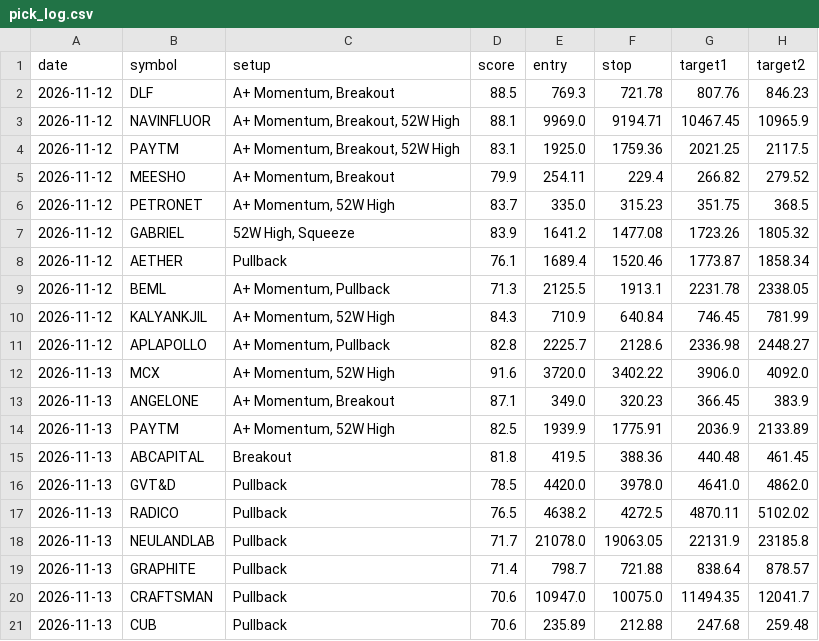
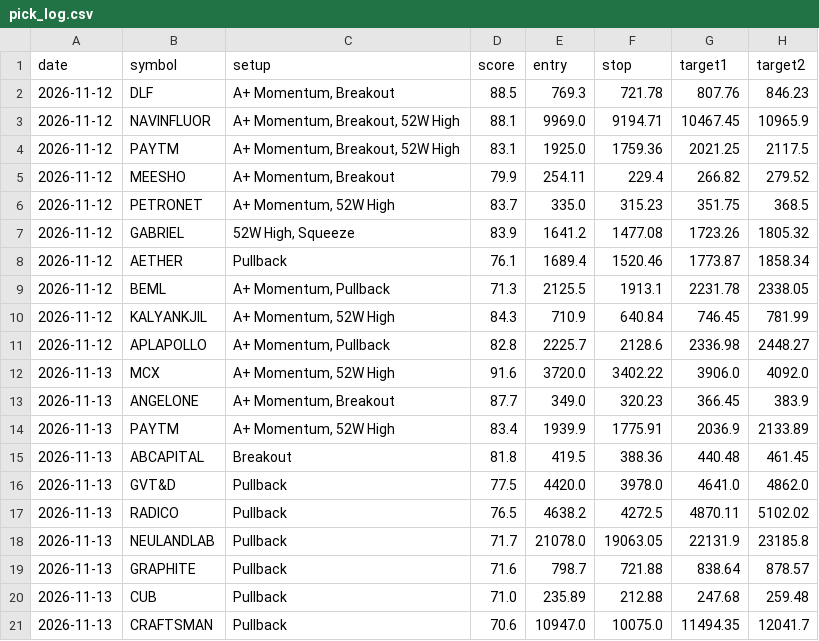
Before and after one commit to nettemvenu12-alt/nifty500-swing-scanner, a CSV file: data/pick_log.csv, drawn as a sheet.

```diff
--- a/data/pick_log.csv
+++ b/data/pick_log.csv
@@ -12,10 +12,10 @@ date,symbol,setup,score,entry,stop,target1,target2
 2026-11-13,MCX,"A+ Momentum, 52W High",91.6,3720.0,3402.22,3906.0,4092.0
-2026-11-13,ANGELONE,"A+ Momentum, Breakout",87.1,349.0,320.23,366.45,383.9
-2026-11-13,PAYTM,"A+ Momentum, 52W High",82.5,1939.9,1775.91,2036.9,2133.89
+2026-11-13,ANGELONE,"A+ Momentum, Breakout",87.7,349.0,320.23,366.45,383.9
+2026-11-13,PAYTM,"A+ Momentum, 52W High",83.4,1939.9,1775.91,2036.9,2133.89
 2026-11-13,ABCAPITAL,Breakout,81.8,419.5,388.36,440.48,461.45
-2026-11-13,GVT&D,Pullback,78.5,4420.0,3978.0,4641.0,4862.0
+2026-11-13,GVT&D,Pullback,77.5,4420.0,3978.0,4641.0,4862.0
 2026-11-13,RADICO,Pullback,76.5,4638.2,4272.5,4870.11,5102.02
 2026-11-13,NEULANDLAB,Pullback,71.7,21078.0,19063.05,22131.9,23185.8
-2026-11-13,GRAPHITE,Pullback,71.4,798.7,721.88,838.64,878.57
+2026-11-13,GRAPHITE,Pullback,71.6,798.7,721.88,838.64,878.57
+2026-11-13,CUB,Pullback,71.0,235.89,212.88,247.68,259.48
 2026-11-13,CRAFTSMAN,Pullback,70.6,10947.0,10075.0,11494.35,12041.7
-2026-11-13,CUB,Pullback,70.6,235.89,212.88,247.68,259.48
```
Also changed, not shown: 6 other files.
